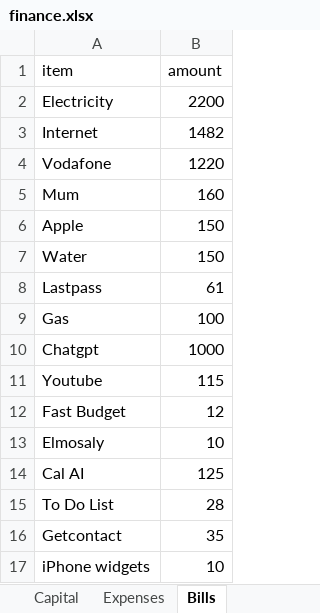
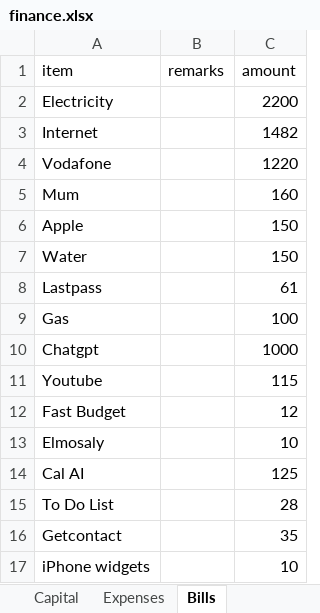
Before and after one commit to ahmedm838/personal-finance, an Excel workbook: docs/finance.xlsx, sheet Bills, drawn as a sheet; values as stored, in another font and other column widths than the file's, no borders; the diff names each change by its address in the sheet, - before the commit and + after, or states it on an @@ line.

```diff
--- a/docs/finance.xlsx (sheet Bills)
+++ b/docs/finance.xlsx (sheet Bills)
+column B (remarks), empty
```
Also changed, not shown: sheet AnnualFees, data/finance.xlsx, 4 other files.
